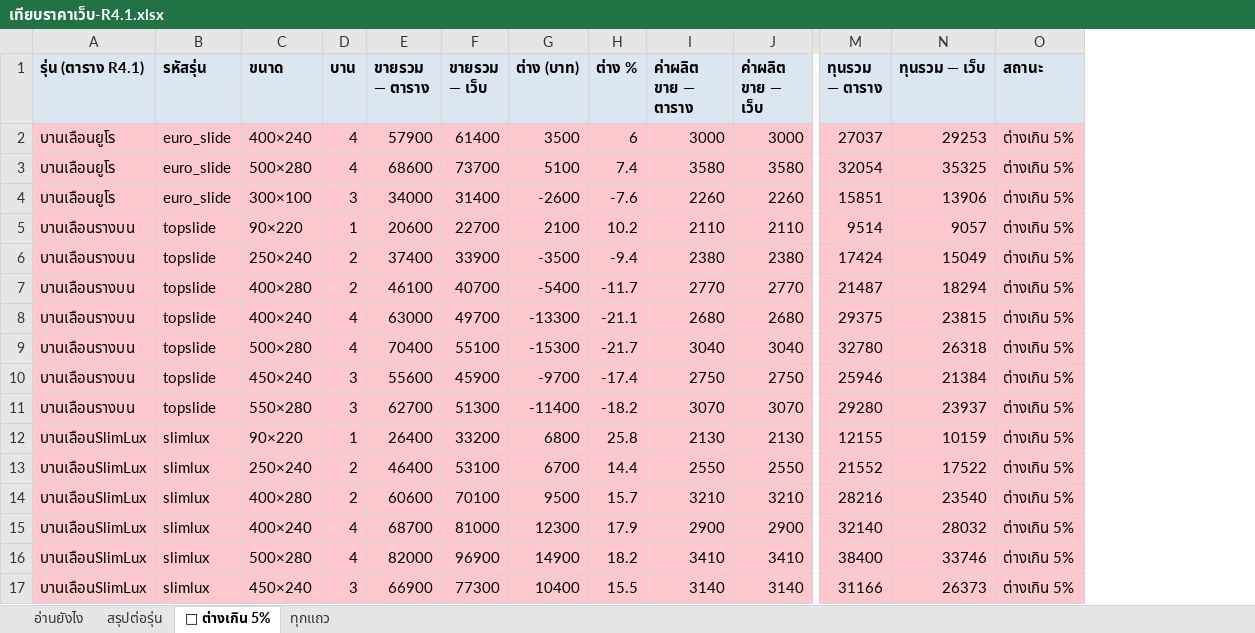
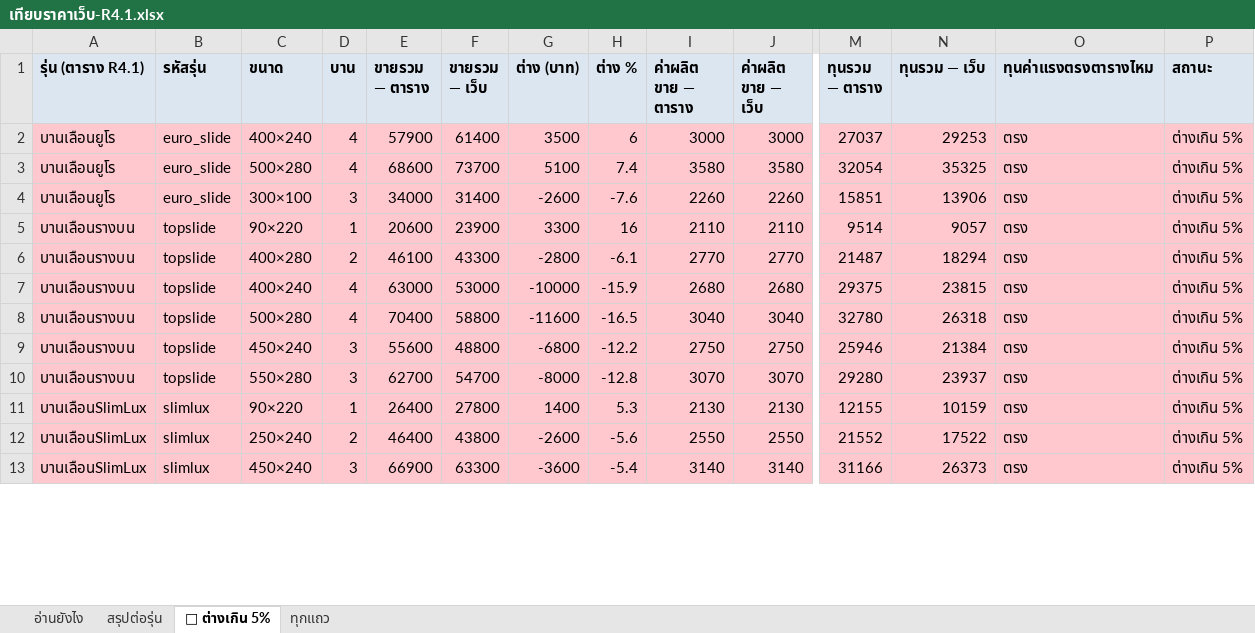
Before and after one commit to jraluminium102/Jr-beta, an Excel workbook: docs/เทียบราคาเว็บ-R4.1.xlsx, sheet 🔴 ต่างเกิน 5%, drawn as a sheet; only a part is shown, gaps mark what is left out; values as stored, in another font and other column widths than the file's, no borders; removed rows and columns are numbered as before the commit, all else as after; rows hold the shown columns only; the diff covers the shown part only; the diff names each change by its address in the sheet, - before the commit and + after, or states it on an @@ line.

```diff
--- a/docs/เทียบราคาเว็บ-R4.1.xlsx (sheet 🔴 ต่างเกิน 5%)
+++ b/docs/เทียบราคาเว็บ-R4.1.xlsx (sheet 🔴 ต่างเกิน 5%)
+column O (ทุนค่าแรงตรงตารางไหม), rows 2-13: all ตรง
-F5 (ขายรวม — เว็บ): 22700
+F5 (ขายรวม — เว็บ): 23900
-G5 (ต่าง (บาท)): 2100
+G5 (ต่าง (บาท)): 3300
-H5 (ต่าง %): 10.2
+H5 (ต่าง %): 16
-row 6: บานเลือนรางบน | topslide | 250×240 | 2 | 37400 | 33900 | -3500 | -9.4 | 2380 | 2380 | 17424 | 15049 | ต่างเกิน 5%
-F6 (ขายรวม — เว็บ): 40700
+F6 (ขายรวม — เว็บ): 43300
-G6 (ต่าง (บาท)): -5400
+G6 (ต่าง (บาท)): -2800
-H6 (ต่าง %): -11.7
+H6 (ต่าง %): -6.1
-F7 (ขายรวม — เว็บ): 49700
+F7 (ขายรวม — เว็บ): 53000
-G7 (ต่าง (บาท)): -13300
+G7 (ต่าง (บาท)): -10000
-H7 (ต่าง %): -21.1
+H7 (ต่าง %): -15.9
-F8 (ขายรวม — เว็บ): 55100
+F8 (ขายรวม — เว็บ): 58800
-G8 (ต่าง (บาท)): -15300
+G8 (ต่าง (บาท)): -11600
-H8 (ต่าง %): -21.7
+H8 (ต่าง %): -16.5
-F9 (ขายรวม — เว็บ): 45900
+F9 (ขายรวม — เว็บ): 48800
-G9 (ต่าง (บาท)): -9700
+G9 (ต่าง (บาท)): -6800
-H9 (ต่าง %): -17.4
+H9 (ต่าง %): -12.2
-F10 (ขายรวม — เว็บ): 51300
+F10 (ขายรวม — เว็บ): 54700
-G10 (ต่าง (บาท)): -11400
+G10 (ต่าง (บาท)): -8000
-H10 (ต่าง %): -18.2
+H10 (ต่าง %): -12.8
-F11 (ขายรวม — เว็บ): 33200
+F11 (ขายรวม — เว็บ): 27800
-G11 (ต่าง (บาท)): 6800
+G11 (ต่าง (บาท)): 1400
-H11 (ต่าง %): 25.8
+H11 (ต่าง %): 5.3
-F12 (ขายรวม — เว็บ): 53100
+F12 (ขายรวม — เว็บ): 43800
-G12 (ต่าง (บาท)): 6700
+G12 (ต่าง (บาท)): -2600
-H12 (ต่าง %): 14.4
+H12 (ต่าง %): -5.6
-row 14: บานเลือนSlimLux | slimlux | 400×280 | 2 | 60600 | 70100 | 9500 | 15.7 | 3210 | 3210 | 28216 | 23540 | ต่างเกิน 5%
-row 15: บานเลือนSlimLux | slimlux | 400×240 | 4 | 68700 | 81000 | 12300 | 17.9 | 2900 | 2900 | 32140 | 28032 | ต่างเกิน 5%
-row 16: บานเลือนSlimLux | slimlux | 500×280 | 4 | 82000 | 96900 | 14900 | 18.2 | 3410 | 3410 | 38400 | 33746 | ต่างเกิน 5%
-F13 (ขายรวม — เว็บ): 77300
+F13 (ขายรวม — เว็บ): 63300
-G13 (ต่าง (บาท)): 10400
+G13 (ต่าง (บาท)): -3600
-H13 (ต่าง %): 15.5
+H13 (ต่าง %): -5.4
```
Also changed, not shown: 2 added rows, 23 removed rows and 120 edited cells elsewhere in this sheet, sheet ทุกแถว, sheet สรุปต่อรุ่น, sheet อ่านยังไง, 2 other files.
